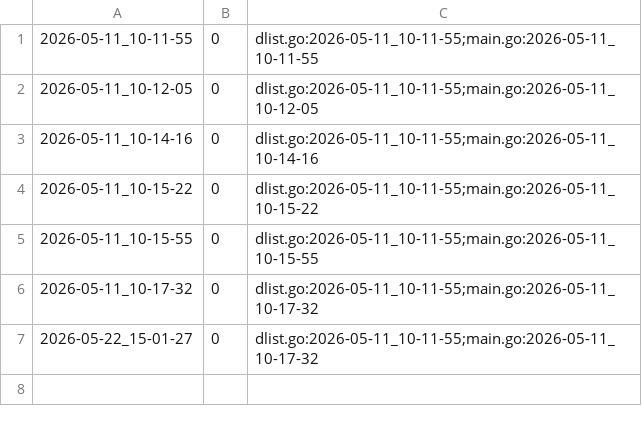
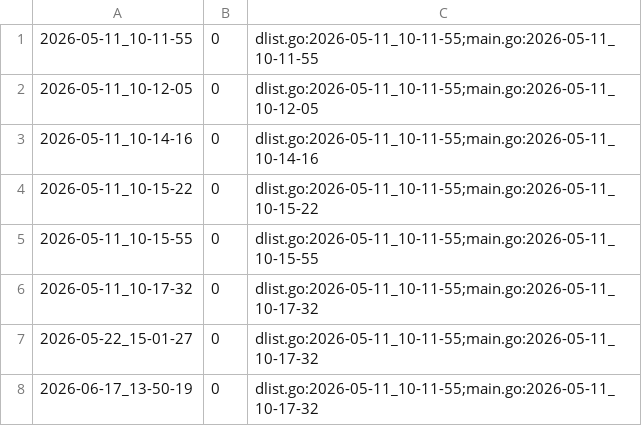
Before and after one commit to qxcode-course/ed-ter-bloco-a-yagit0407, a CSV file: .tko/track/ed@prin_list1/track.csv, drawn as a sheet; the diff names each change by its address in the sheet, - before the commit and + after, or states it on an @@ line.

```diff
--- a/.tko/track/ed@prin_list1/track.csv
+++ b/.tko/track/ed@prin_list1/track.csv
+row 8: 2026-06-17_13-50-19 | 0 | dlist.go:2026-05-11_10-11-55;main.go:2026-05-11_10-17-32
```
Also changed, not shown: .tko/track/ed@fractais_png/track.csv, 20 other files.
